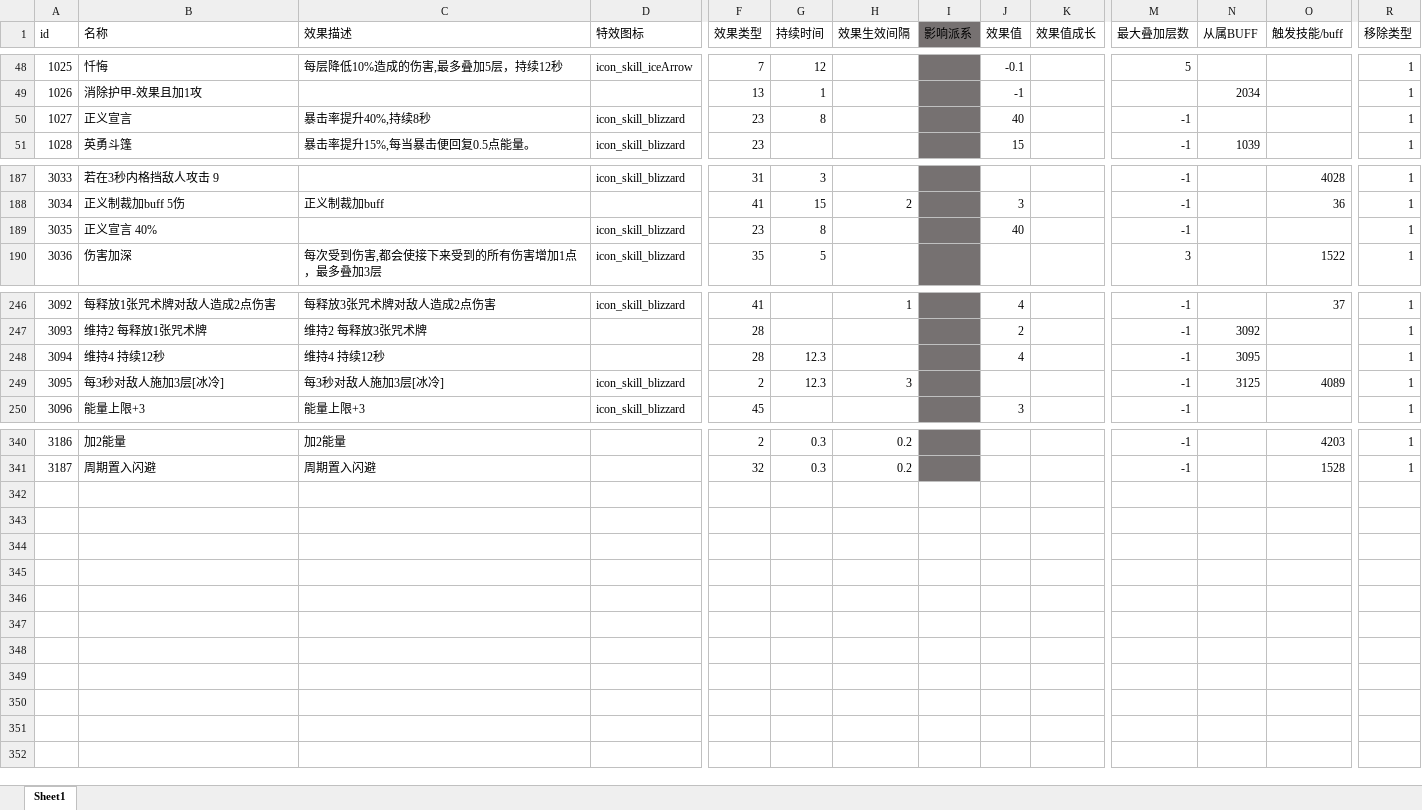
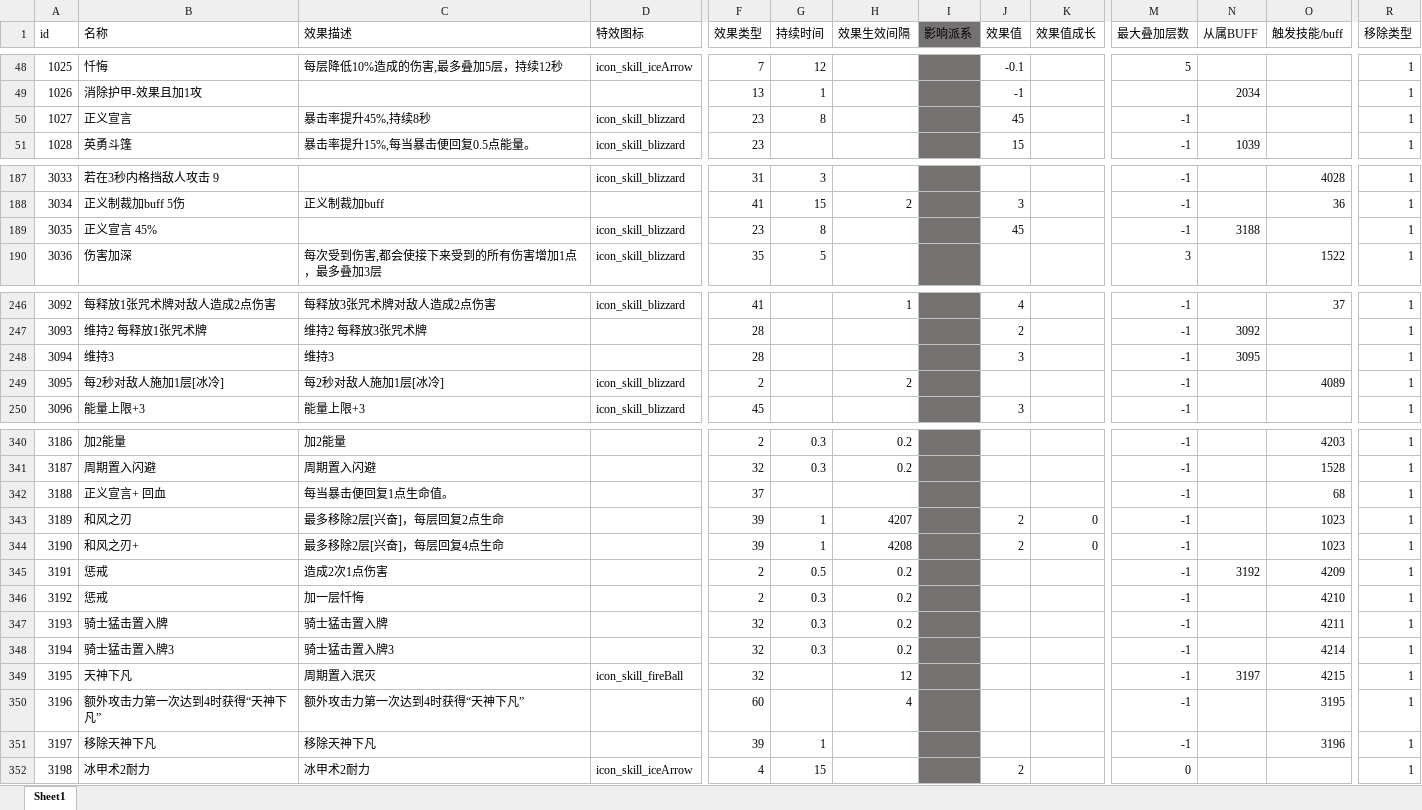
Before and after one commit to heizmoon/MagicPlay, an Excel workbook: Client/Assets/Data/Buff.xlsx, sheet Sheet1, drawn as a sheet; only a part is shown, gaps mark what is left out; values as stored, in another font and other column widths than the file's, no borders; rows hold the shown columns only; the diff covers the shown part only; the diff names each change by its address in the sheet, - before the commit and + after, or states it on an @@ line.

```diff
--- a/Client/Assets/Data/Buff.xlsx (sheet Sheet1)
+++ b/Client/Assets/Data/Buff.xlsx (sheet Sheet1)
-C50 (效果描述): 暴击率提升40%,持续8秒
+C50 (效果描述): 暴击率提升45%,持续8秒
-J50 (效果值): 40
+J50 (效果值): 45
-B189 (名称): 正义宣言 40%
+B189 (名称): 正义宣言 45%
-J189 (效果值): 40
+J189 (效果值): 45
-N189 (从属BUFF): (empty)
+N189 (从属BUFF): 3188
-B248 (名称): 维持4 持续12秒
+B248 (名称): 维持3
-C248 (效果描述): 维持4 持续12秒
+C248 (效果描述): 维持3
-G248:G249 (持续时间): 12.3
+G248:G249 (持续时间): (empty)
-J248 (效果值): 4
+J248 (效果值): 3
-B249 (名称): 每3秒对敌人施加3层[冰冷]
+B249 (名称): 每2秒对敌人施加1层[冰冷]
-C249 (效果描述): 每3秒对敌人施加3层[冰冷]
+C249 (效果描述): 每2秒对敌人施加1层[冰冷]
-H249 (效果生效间隔): 3
+H249 (效果生效间隔): 2
-N249 (从属BUFF): 3125
+N249 (从属BUFF): (empty)
+row 342: 3188 | 正义宣言+ 回血 | 每当暴击便回复1点生命值。 |  | 37 |  |  |  |  |  | -1 |  | 68 | 1
+row 343: 3189 | 和风之刃 | 最多移除2层[兴奋]，每层回复2点生命 |  | 39 | 1 | 4207 |  | 2 | 0 | -1 |  | 1023 | 1
+row 344: 3190 | 和风之刃+ | 最多移除2层[兴奋]，每层回复4点生命 |  | 39 | 1 | 4208 |  | 2 | 0 | -1 |  | 1023 | 1
+row 345: 3191 | 惩戒 | 造成2次1点伤害 |  | 2 | 0.5 | 0.2 |  |  |  | -1 | 3192 | 4209 | 1
+row 346: 3192 | 惩戒 | 加一层忏悔 |  | 2 | 0.3 | 0.2 |  |  |  | -1 |  | 4210 | 1
+row 347: 3193 | 骑士猛击置入牌 | 骑士猛击置入牌 |  | 32 | 0.3 | 0.2 |  |  |  | -1 |  | 4211 | 1
+row 348: 3194 | 骑士猛击置入牌3 | 骑士猛击置入牌3 |  | 32 | 0.3 | 0.2 |  |  |  | -1 |  | 4214 | 1
+row 349: 3195 | 天神下凡 | 周期置入泯灭 | icon_skill_fireBall | 32 |  | 12 |  |  |  | -1 | 3197 | 4215 | 1
+row 350: 3196 | 额外攻击力第一次达到4时获得“天神下凡” | 额外攻击力第一次达到4时获得“天神下凡” |  | 60 |  | 4 |  |  |  | -1 |  | 3195 | 1
+row 351: 3197 | 移除天神下凡 | 移除天神下凡 |  | 39 | 1 |  |  |  |  | -1 |  | 3196 | 1
+row 352: 3198 | 冰甲术2耐力 | 冰甲术2耐力 | icon_skill_iceArrow | 4 | 15 |  |  | 2 |  | 0 |  |  | 1
```
Also changed, not shown: 1 edited cell elsewhere in this sheet, Client/Assets/Data/Ability.xlsx, Client/Assets/Data/Character.xlsx, 5 other files.
